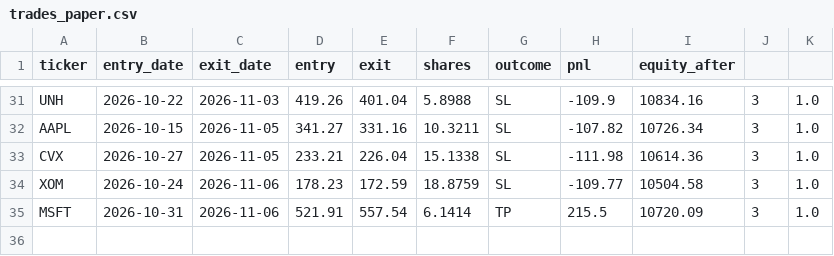
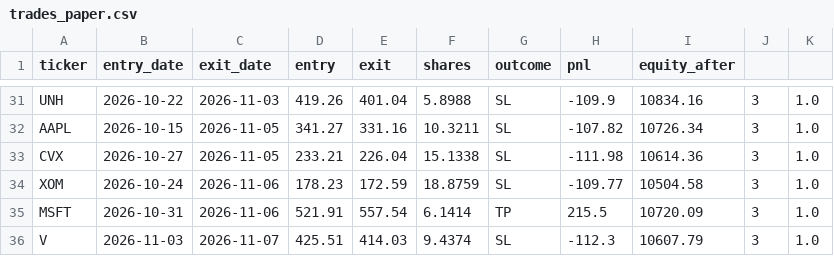
Before and after one commit to santitomasi/automatic-trading, a CSV file: trades_paper.csv, drawn as a sheet; only a part is shown, gaps mark what is left out.

Commit message:
Estado paper trading 2026-11-07

```diff
--- a/trades_paper.csv
+++ b/trades_paper.csv
@@ -35 +35,2 @@ XOM,2026-10-24,2026-11-06,178.23,172.59,18.8759,SL,-109.77,10504.58,3,1.0
 MSFT,2026-10-31,2026-11-06,521.91,557.54,6.1414,TP,215.5,10720.09,3,1.0
+V,2026-11-03,2026-11-07,425.51,414.03,9.4374,SL,-112.3,10607.79,3,1.0
```
Also changed, not shown: 1 other file.
